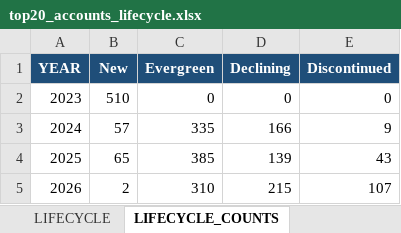
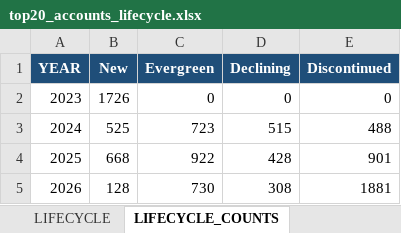
Before and after one commit to metraico/POC, an Excel workbook: demand_analytics/output/top20_accounts_lifecycle.xlsx, sheet LIFECYCLE_COUNTS, drawn as a sheet; values as stored, in another font and other column widths than the file's, no borders; the diff names each change by its address in the sheet, - before the commit and + after, or states it on an @@ line.

```diff
--- a/demand_analytics/output/top20_accounts_lifecycle.xlsx (sheet LIFECYCLE_COUNTS)
+++ b/demand_analytics/output/top20_accounts_lifecycle.xlsx (sheet LIFECYCLE_COUNTS)
-B2 (New): 510
+B2 (New): 1726
-B3 (New): 57
+B3 (New): 525
-C3 (Evergreen): 335
+C3 (Evergreen): 723
-D3 (Declining): 166
+D3 (Declining): 515
-E3 (Discontinued): 9
+E3 (Discontinued): 488
-B4 (New): 65
+B4 (New): 668
-C4 (Evergreen): 385
+C4 (Evergreen): 922
-D4 (Declining): 139
+D4 (Declining): 428
-E4 (Discontinued): 43
+E4 (Discontinued): 901
-B5 (New): 2
+B5 (New): 128
-C5 (Evergreen): 310
+C5 (Evergreen): 730
-D5 (Declining): 215
+D5 (Declining): 308
-E5 (Discontinued): 107
+E5 (Discontinued): 1881
```
Also changed, not shown: sheet LIFECYCLE, hidden cells, demand_analytics/output/top20_accounts_velocity.xlsx, demand_analytics/output/top20_data_quality.xlsx, 3 other files.
